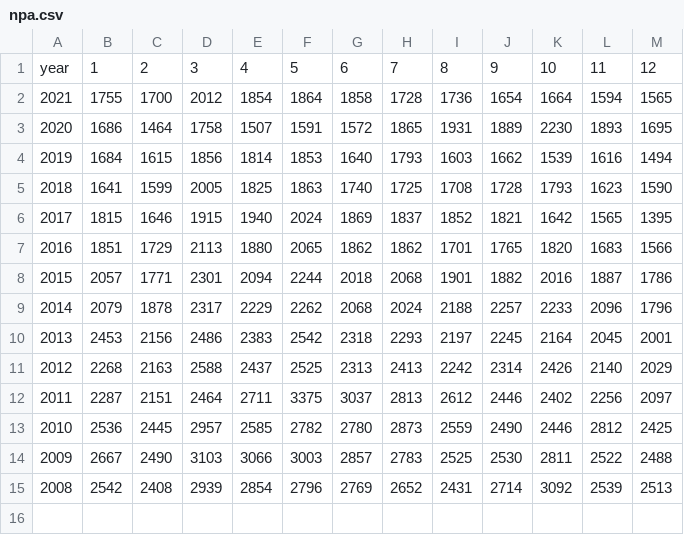
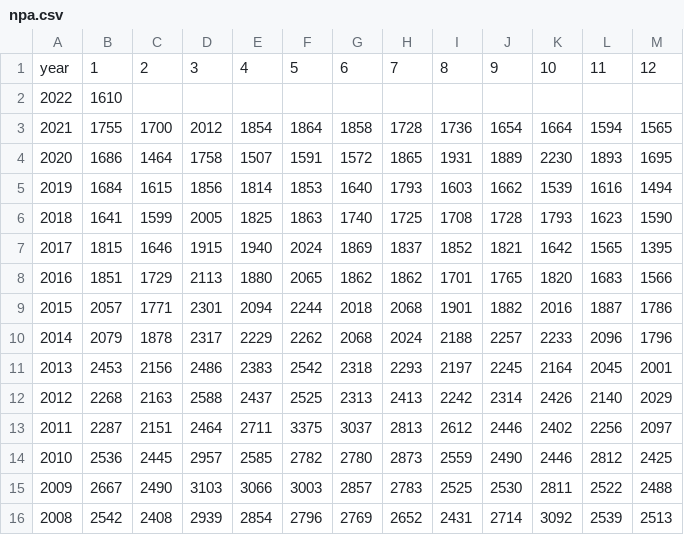
Before and after one commit to mitsuoxv/jp-suicide, a CSV file: data/npa.csv, drawn as a sheet.

```diff
--- a/data/npa.csv
+++ b/data/npa.csv
@@ -1,2 +1,3 @@
 year,1,2,3,4,5,6,7,8,9,10,11,12
+2022,1610,,,,,,,,,,,
 2021,1755,1700,2012,1854,1864,1858,1728,1736,1654,1664,1594,1565
```
Also changed, not shown: 3 other files.
